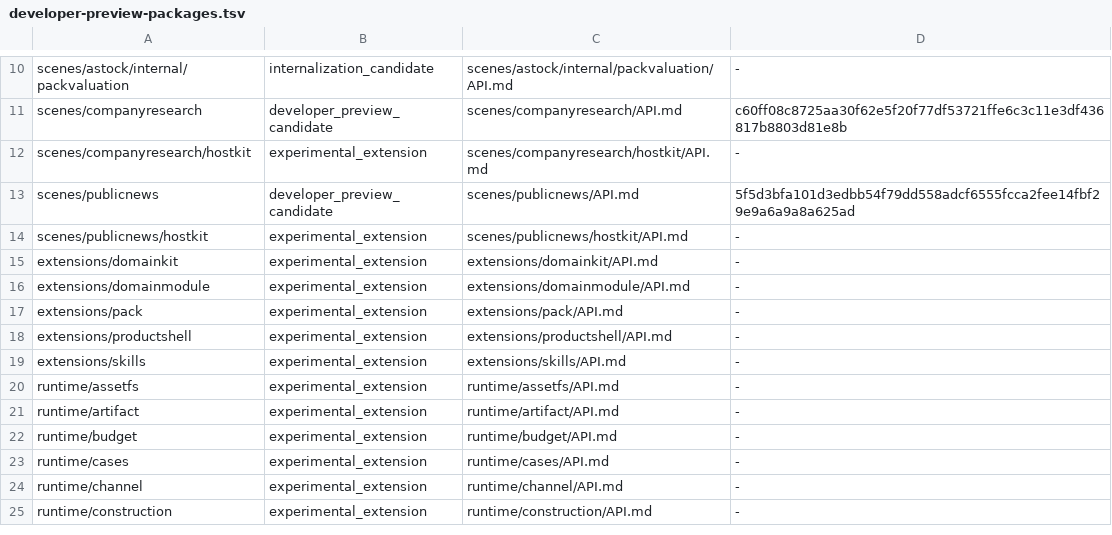
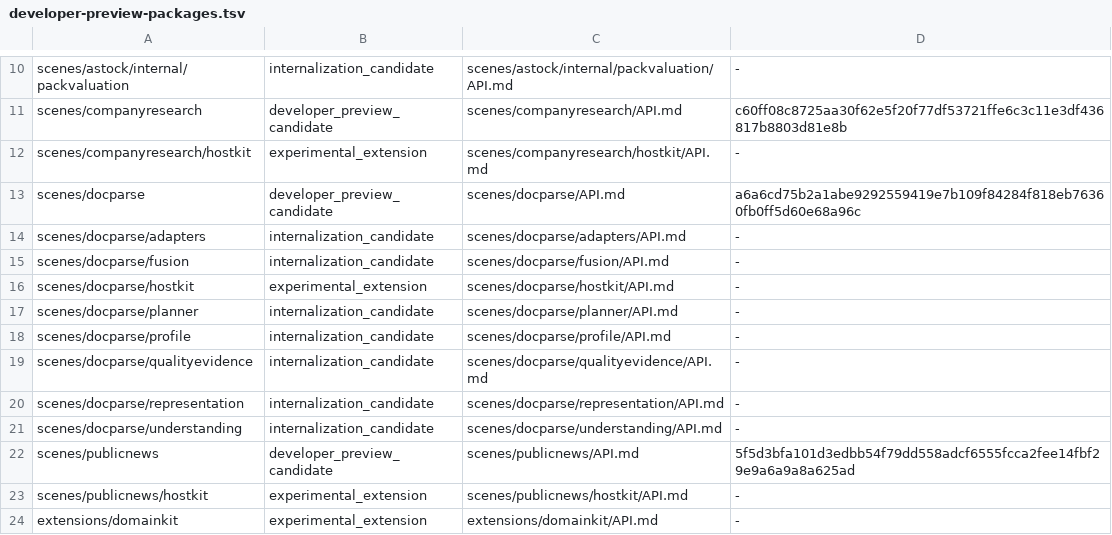
Before and after one commit to wsnacj/agentx-go, a TSV file: docs/reference/developer-preview-packages.tsv, drawn as a sheet; only a part is shown, gaps mark what is left out; the shorter side is filled out with more unchanged rows; the diff names each change by its address in the sheet, - before the commit and + after, or states it on an @@ line.

Commit message:
scenes: land portable docparse kit

```diff
--- a/docs/reference/developer-preview-packages.tsv
+++ b/docs/reference/developer-preview-packages.tsv
+row 13: scenes/docparse | developer_preview_candidate | scenes/docparse/API.md | a6a6cd75b2a1abe9292559419e7b109f84284f818eb76360fb0ff5d60e68a96c
+row 14: scenes/docparse/adapters | internalization_candidate | scenes/docparse/adapters/API.md | -
+row 15: scenes/docparse/fusion | internalization_candidate | scenes/docparse/fusion/API.md | -
+row 16: scenes/docparse/hostkit | experimental_extension | scenes/docparse/hostkit/API.md | -
+row 17: scenes/docparse/planner | internalization_candidate | scenes/docparse/planner/API.md | -
+row 18: scenes/docparse/profile | internalization_candidate | scenes/docparse/profile/API.md | -
+row 19: scenes/docparse/qualityevidence | internalization_candidate | scenes/docparse/qualityevidence/API.md | -
+row 20: scenes/docparse/representation | internalization_candidate | scenes/docparse/representation/API.md | -
+row 21: scenes/docparse/understanding | internalization_candidate | scenes/docparse/understanding/API.md | -
```
Also changed, not shown: 53 other files.
